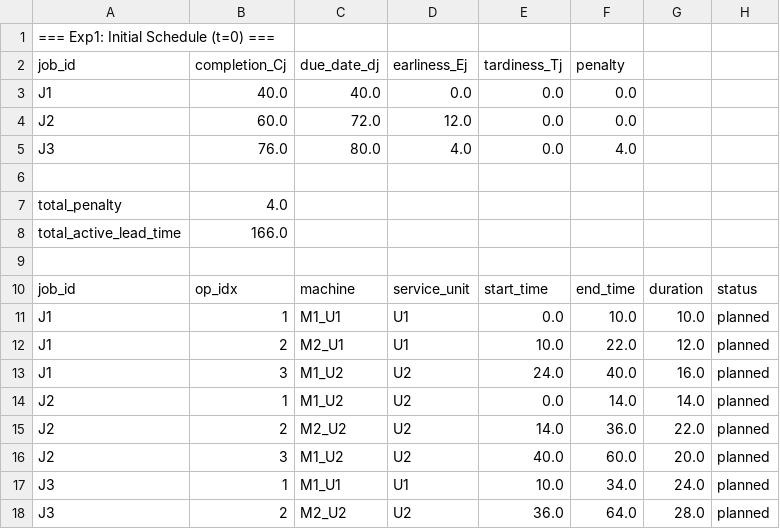
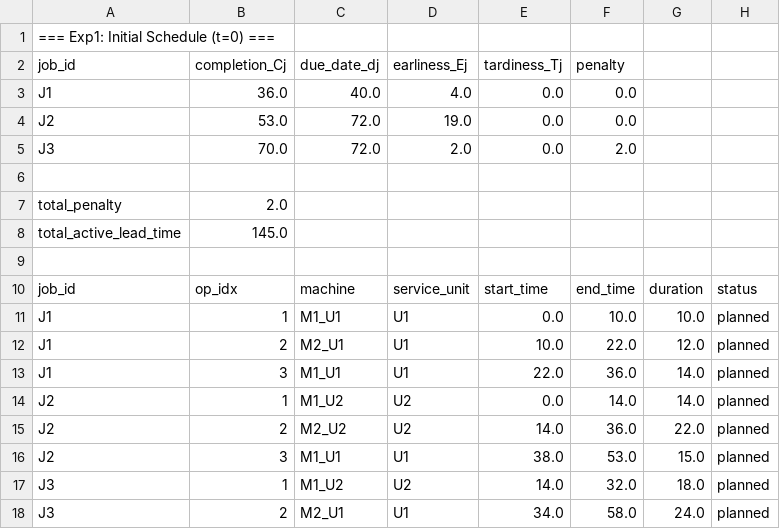
Before and after one commit to haoyuuzhang/RBDR-MS, a CSV file: case_1/output/case_results.csv, drawn as a sheet; only a part is shown; the diff covers the shown part only.

```diff
--- a/case_1/output/case_results.csv
+++ b/case_1/output/case_results.csv
@@ -2,8 +2,8 @@
 job_id,completion_Cj,due_date_dj,earliness_Ej,tardiness_Tj,penalty
-J1,40.0,40.0,0.0,0.0,0.0
-J2,60.0,72.0,12.0,0.0,0.0
-J3,76.0,80.0,4.0,0.0,4.0
+J1,36.0,40.0,4.0,0.0,0.0
+J2,53.0,72.0,19.0,0.0,0.0
+J3,70.0,72.0,2.0,0.0,2.0
 
-total_penalty,4.0
-total_active_lead_time,166.0
+total_penalty,2.0
+total_active_lead_time,145.0
 
@@ -12,7 +12,7 @@ J1,1,M1_U1,U1,0.0,10.0,10.0,planned
 J1,2,M2_U1,U1,10.0,22.0,12.0,planned
-J1,3,M1_U2,U2,24.0,40.0,16.0,planned
+J1,3,M1_U1,U1,22.0,36.0,14.0,planned
 J2,1,M1_U2,U2,0.0,14.0,14.0,planned
 J2,2,M2_U2,U2,14.0,36.0,22.0,planned
-J2,3,M1_U2,U2,40.0,60.0,20.0,planned
-J3,1,M1_U1,U1,10.0,34.0,24.0,planned
-J3,2,M2_U2,U2,36.0,64.0,28.0,planned
+J2,3,M1_U1,U1,38.0,53.0,15.0,planned
+J3,1,M1_U2,U2,14.0,32.0,18.0,planned
+J3,2,M2_U1,U1,34.0,58.0,24.0,planned
```
Also changed, not shown: 63 edited cells elsewhere in this file, 4 other files.
